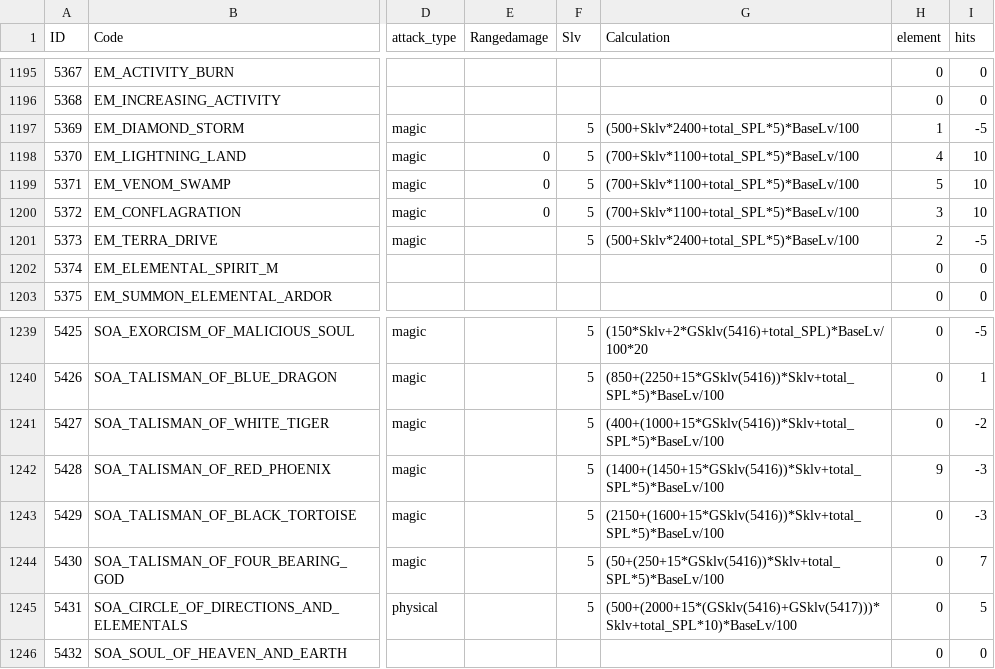
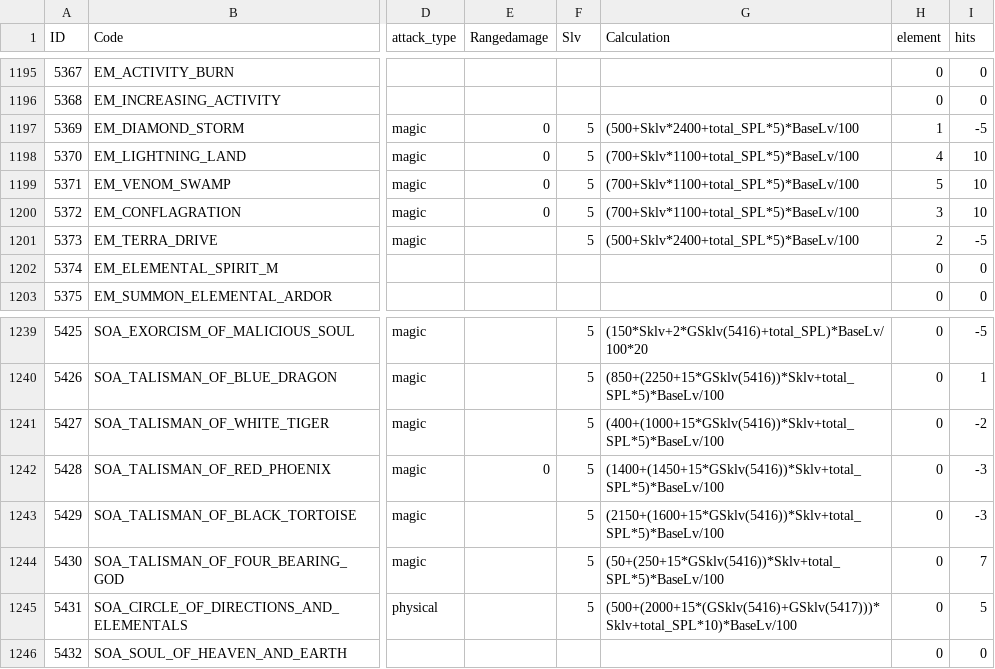
Before and after one commit to a0960211197/ROItemSearchApp, a CSV file: data/skillneme.csv, drawn as a sheet; only a part is shown, gaps mark what is left out; the diff names each change by its address in the sheet, - before the commit and + after, or states it on an @@ line.

```diff
--- a/data/skillneme.csv
+++ b/data/skillneme.csv
-E1197 (Rangedamage): (empty)
+E1197 (Rangedamage): 0
-E1242 (Rangedamage): (empty)
+E1242 (Rangedamage): 0
-H1242 (element): 9
+H1242 (element): 0
```
Also changed, not shown: 4 other files.
